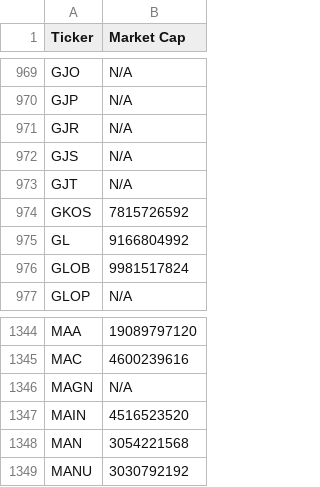
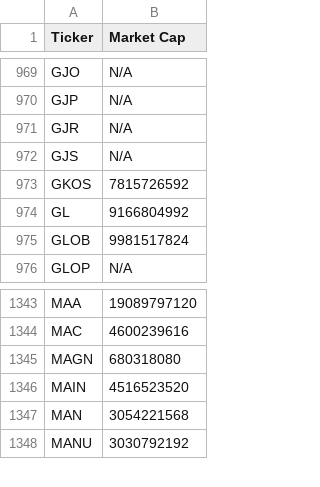
Before and after one commit to JNewman-cell/StockProjects, a CSV file: StockTickers/nyse_tickers_cleaned.csv, drawn as a sheet; only a part is shown, gaps mark what is left out.

```diff
--- a/StockTickers/nyse_tickers_cleaned.csv
+++ b/StockTickers/nyse_tickers_cleaned.csv
@@ -972,3 +972,2 @@ GJR,N/A
 GJS,N/A
-GJT,N/A
 GKOS,7815726592
@@ -1345,3 +1344,3 @@ MAA,19089797120
 MAC,4600239616
-MAGN,N/A
+MAGN,680318080
 MAIN,4516523520
```
Also changed, not shown: StockTickers/nasdaq_tickers_cleaned.csv, 1 other file.
